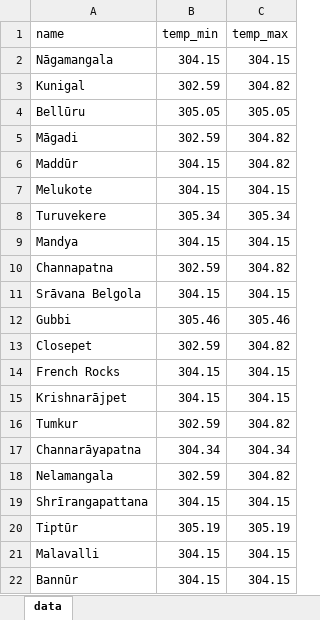
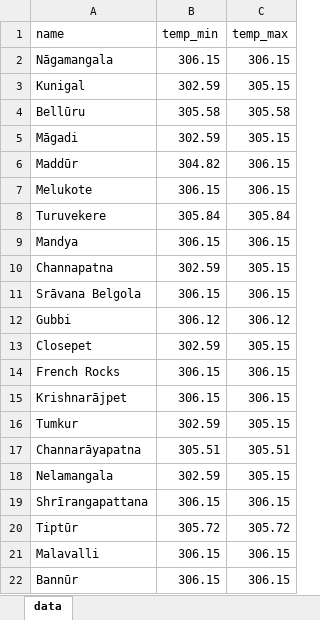
Before and after one commit to balapitchuka/weather_app, an Excel workbook: static/weather.xlsx, sheet data, drawn as a sheet; only a part is shown; values as stored, in another font and other column widths than the file's, no borders; the diff covers the shown part only; the diff names each change by its address in the sheet, - before the commit and + after, or states it on an @@ line.

```diff
--- a/static/weather.xlsx (sheet data)
+++ b/static/weather.xlsx (sheet data)
-B2 (temp_min): 304.15
+B2 (temp_min): 306.15
-C2 (temp_max): 304.15
+C2 (temp_max): 306.15
-C3 (temp_max): 304.82
+C3 (temp_max): 305.15
-B4 (temp_min): 305.05
+B4 (temp_min): 305.58
-C4 (temp_max): 305.05
+C4 (temp_max): 305.58
-C5 (temp_max): 304.82
+C5 (temp_max): 305.15
-B6 (temp_min): 304.15
+B6 (temp_min): 304.82
-C6 (temp_max): 304.82
+C6 (temp_max): 306.15
-B7 (temp_min): 304.15
+B7 (temp_min): 306.15
-C7 (temp_max): 304.15
+C7 (temp_max): 306.15
-B8 (temp_min): 305.34
+B8 (temp_min): 305.84
-C8 (temp_max): 305.34
+C8 (temp_max): 305.84
-B9 (temp_min): 304.15
+B9 (temp_min): 306.15
-C9 (temp_max): 304.15
+C9 (temp_max): 306.15
-C10 (temp_max): 304.82
+C10 (temp_max): 305.15
-B11 (temp_min): 304.15
+B11 (temp_min): 306.15
-C11 (temp_max): 304.15
+C11 (temp_max): 306.15
-B12 (temp_min): 305.46
+B12 (temp_min): 306.12
-C12 (temp_max): 305.46
+C12 (temp_max): 306.12
-C13 (temp_max): 304.82
+C13 (temp_max): 305.15
-B14:B15 (temp_min): 304.15
+B14:B15 (temp_min): 306.15
-C14:C15 (temp_max): 304.15
+C14:C15 (temp_max): 306.15
-C16 (temp_max): 304.82
+C16 (temp_max): 305.15
-B17 (temp_min): 304.34
+B17 (temp_min): 305.51
-C17 (temp_max): 304.34
+C17 (temp_max): 305.51
-C18 (temp_max): 304.82
+C18 (temp_max): 305.15
-B19 (temp_min): 304.15
+B19 (temp_min): 306.15
-C19 (temp_max): 304.15
+C19 (temp_max): 306.15
-B20 (temp_min): 305.19
+B20 (temp_min): 305.72
-C20 (temp_max): 305.19
+C20 (temp_max): 305.72
-B21:B22 (temp_min): 304.15
+B21:B22 (temp_min): 306.15
-C21:C22 (temp_max): 304.15
+C21:C22 (temp_max): 306.15
```
Also changed, not shown: 15 edited cells elsewhere in this sheet, 1 other file.
